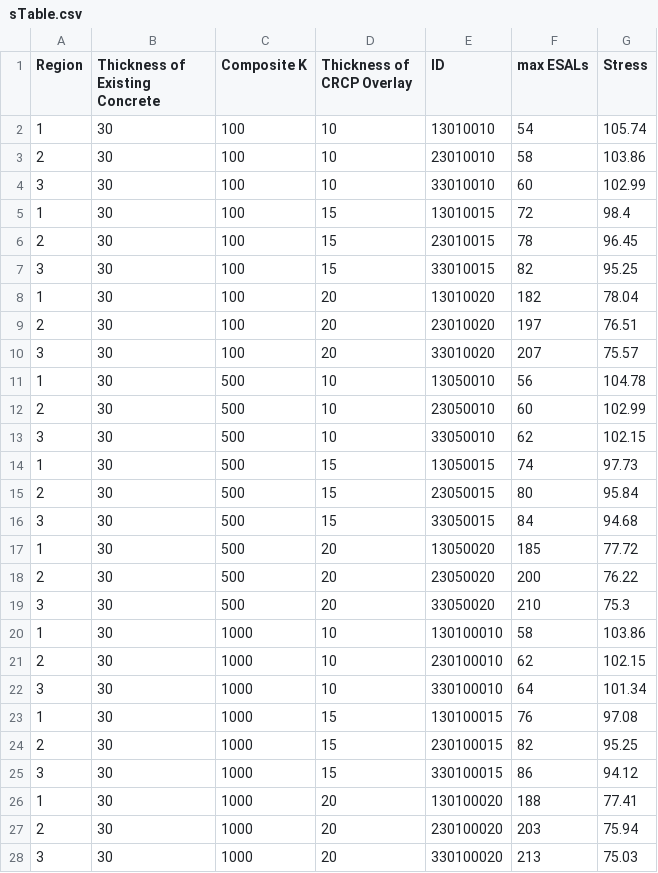
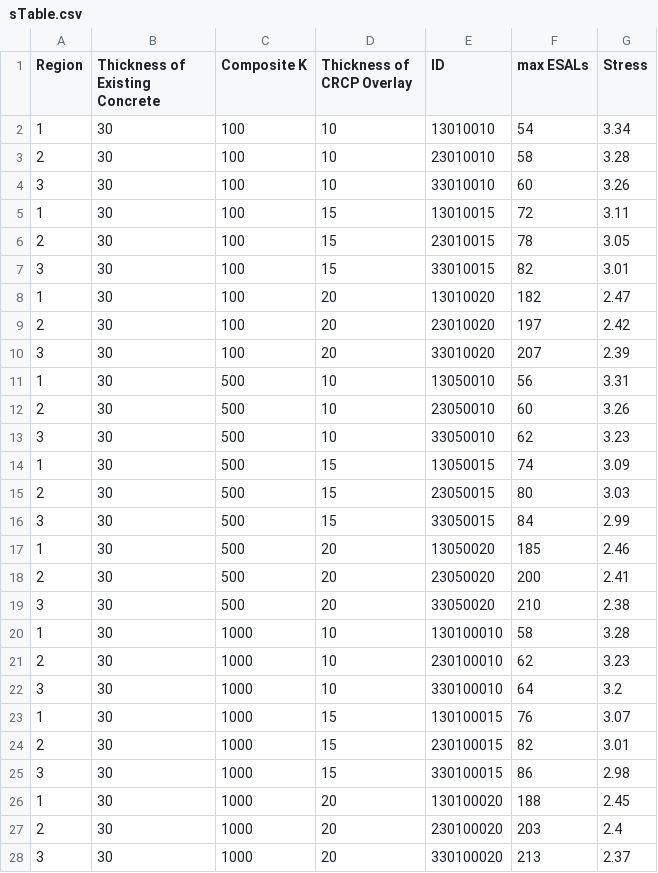
Before and after one commit to iDataVisualizationLab/Bonded-CRCP, a CSV file: src/component/data/sTable.csv, drawn as a sheet; only a part is shown; the diff covers the shown part only.

```diff
--- a/src/component/data/sTable.csv
+++ b/src/component/data/sTable.csv
@@ -1,28 +1,28 @@
 Region,Thickness of Existing Concrete,Composite K,Thickness of CRCP Overlay,ID,max ESALs,Stress
-1,30,100,10,13010010,54,105.74
-2,30,100,10,23010010,58,103.86
-3,30,100,10,33010010,60,102.99
-1,30,100,15,13010015,72,98.4
-2,30,100,15,23010015,78,96.45
-3,30,100,15,33010015,82,95.25
-1,30,100,20,13010020,182,78.04
-2,30,100,20,23010020,197,76.51
-3,30,100,20,33010020,207,75.57
-1,30,500,10,13050010,56,104.78
-2,30,500,10,23050010,60,102.99
-3,30,500,10,33050010,62,102.15
-1,30,500,15,13050015,74,97.73
-2,30,500,15,23050015,80,95.84
-3,30,500,15,33050015,84,94.68
-1,30,500,20,13050020,185,77.72
-2,30,500,20,23050020,200,76.22
-3,30,500,20,33050020,210,75.3
-1,30,1000,10,130100010,58,103.86
-2,30,1000,10,230100010,62,102.15
-3,30,1000,10,330100010,64,101.34
-1,30,1000,15,130100015,76,97.08
-2,30,1000,15,230100015,82,95.25
-3,30,1000,15,330100015,86,94.12
-1,30,1000,20,130100020,188,77.41
-2,30,1000,20,230100020,203,75.94
-3,30,1000,20,330100020,213,75.03
+1,30,100,10,13010010,54,3.34
+2,30,100,10,23010010,58,3.28
+3,30,100,10,33010010,60,3.26
+1,30,100,15,13010015,72,3.11
+2,30,100,15,23010015,78,3.05
+3,30,100,15,33010015,82,3.01
+1,30,100,20,13010020,182,2.47
+2,30,100,20,23010020,197,2.42
+3,30,100,20,33010020,207,2.39
+1,30,500,10,13050010,56,3.31
+2,30,500,10,23050010,60,3.26
+3,30,500,10,33050010,62,3.23
+1,30,500,15,13050015,74,3.09
+2,30,500,15,23050015,80,3.03
+3,30,500,15,33050015,84,2.99
+1,30,500,20,13050020,185,2.46
+2,30,500,20,23050020,200,2.41
+3,30,500,20,33050020,210,2.38
+1,30,1000,10,130100010,58,3.28
+2,30,1000,10,230100010,62,3.23
+3,30,1000,10,330100010,64,3.2
+1,30,1000,15,130100015,76,3.07
+2,30,1000,15,230100015,82,3.01
+3,30,1000,15,330100015,86,2.98
+1,30,1000,20,130100020,188,2.45
+2,30,1000,20,230100020,203,2.4
+3,30,1000,20,330100020,213,2.37
```
Also changed, not shown: 54 edited cells elsewhere in this file, 8 other files.
